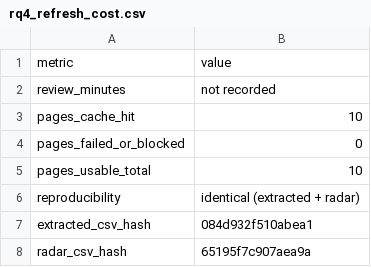
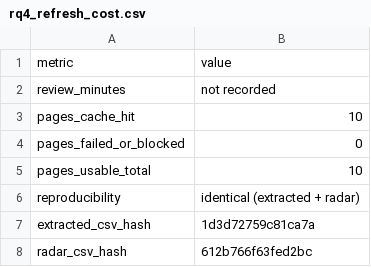
Before and after one commit to sachaloeb/MaritimeTechRadar, a CSV file: reports/rq4_refresh_cost.csv, drawn as a sheet.

```diff
--- a/reports/rq4_refresh_cost.csv
+++ b/reports/rq4_refresh_cost.csv
@@ -6,3 +6,3 @@ pages_usable_total,10
 reproducibility,identical (extracted + radar)
-extracted_csv_hash,084d932f510abea1
-radar_csv_hash,65195f7c907aea9a
+extracted_csv_hash,1d3d72759c81ca7a
+radar_csv_hash,612b766f63fed2bc
```
Also changed, not shown: data/processed/radar.csv, data/raw/MANIFEST.csv, 11 other files.
